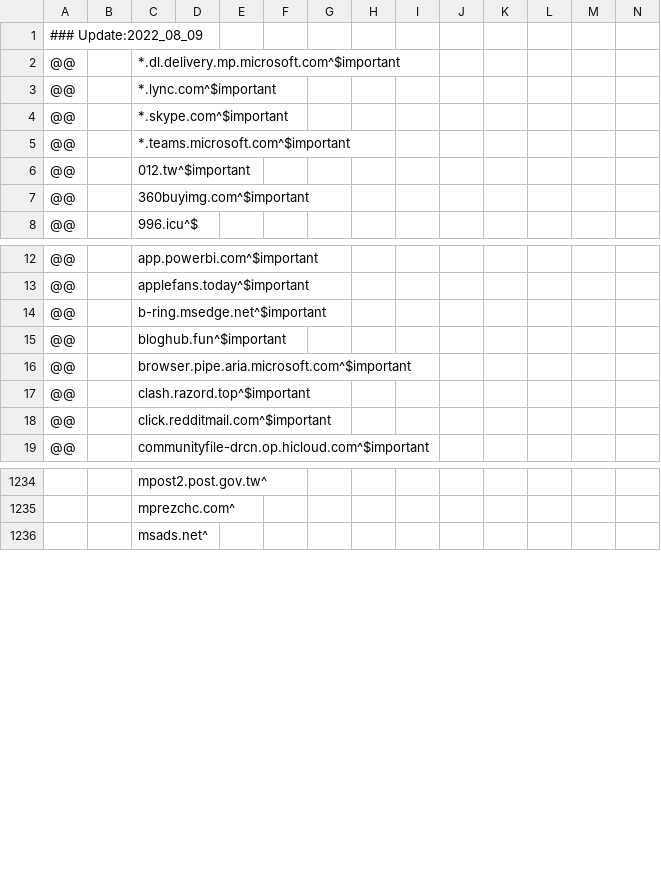
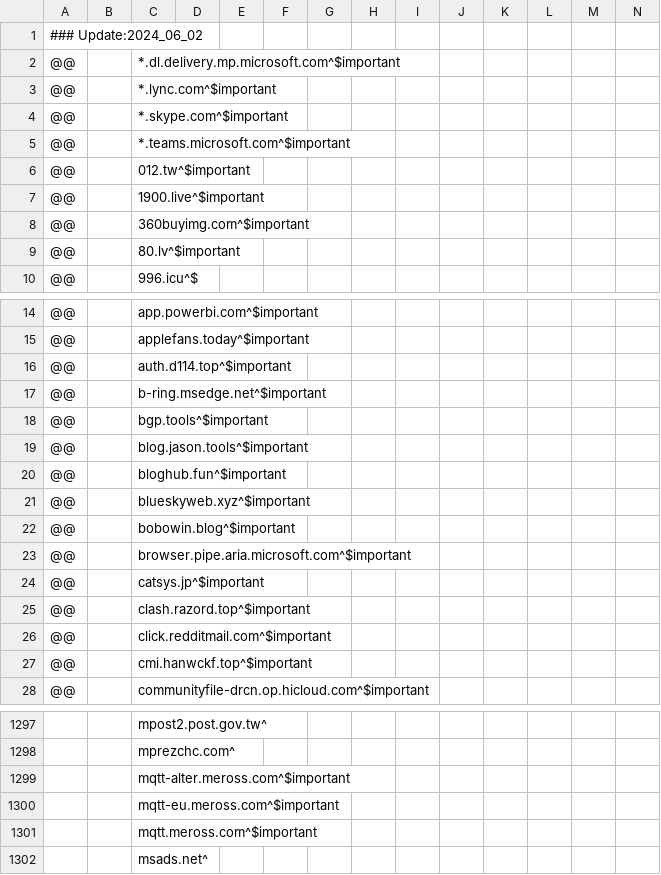
Before and after one commit to WellWells/adblock-list, a CSV file: AdBlock.csv, drawn as a sheet; only a part is shown, gaps mark what is left out; rows hold the shown columns only; the diff covers the shown part only; the diff names each change by its address in the sheet, - before the commit and + after, or states it on an @@ line.

```diff
--- a/AdBlock.csv
+++ b/AdBlock.csv
-A1: ### Update:2022_08_09
+A1: ### Update:2024_06_02
+row 7: @@ |  | 1900.live^$important
+row 9: @@ |  | 80.lv^$important
+row 16: @@ |  | auth.d114.top^$important
+row 18: @@ |  | bgp.tools^$important
+row 19: @@ |  | blog.jason.tools^$important
+row 21: @@ |  | blueskyweb.xyz^$important
+row 22: @@ |  | bobowin.blog^$important
+row 24: @@ |  | catsys.jp^$important
+row 27: @@ |  | cmi.hanwckf.top^$important
+row 1299:  |  | mqtt-alter.meross.com^$important
+row 1300:  |  | mqtt-eu.meross.com^$important
+row 1301:  |  | mqtt.meross.com^$important
```
Also changed, not shown: 75 added rows, 4 removed rows and 2 edited cells elsewhere in this file.
